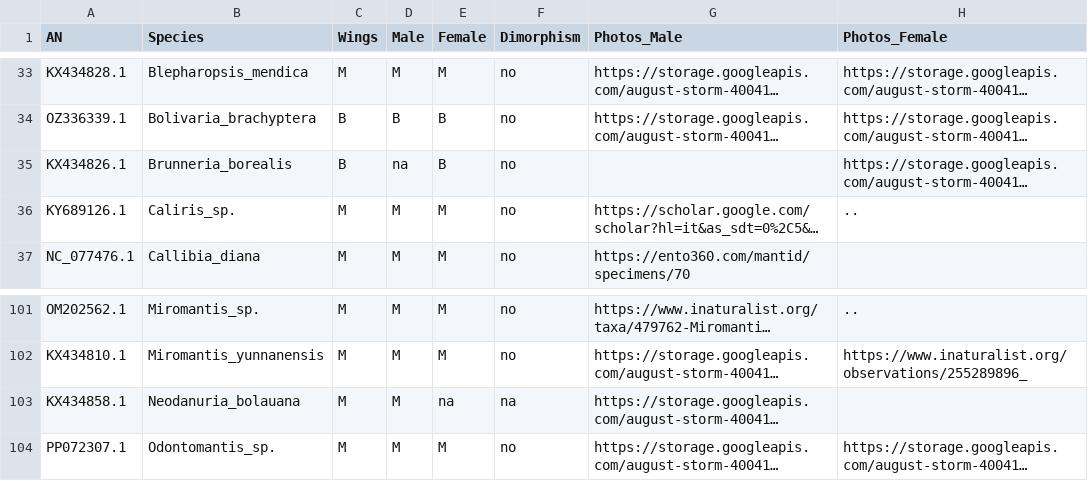
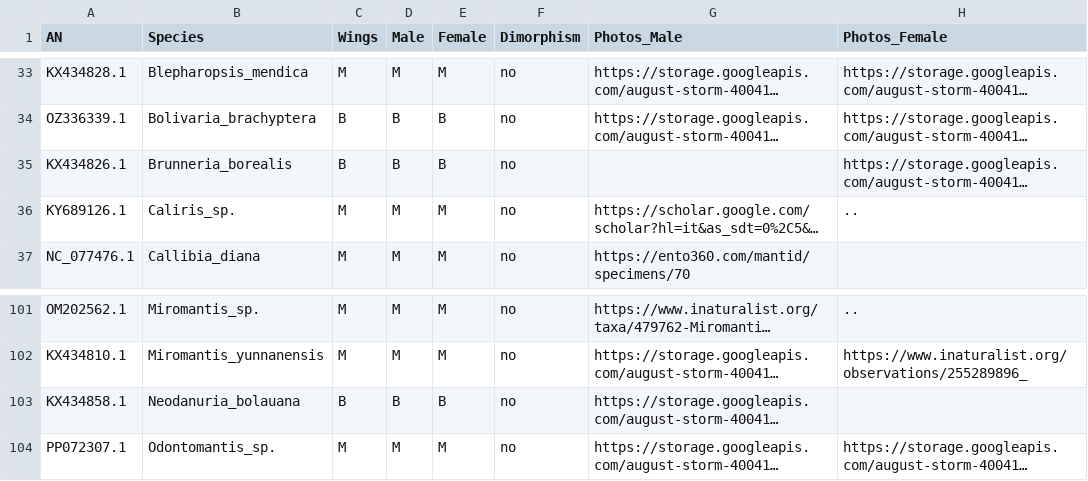
Before and after one commit to bacconipietro/Tirocinio_magistrale, a TSV file: 00_data/04_Wings/wing_data_mantodea.tsv, drawn as a sheet; only a part is shown, gaps mark what is left out; long unchanged cells end in …; the diff names each change by its address in the sheet, - before the commit and + after, or states it on an @@ line.

Commit message:
..

```diff
--- a/00_data/04_Wings/wing_data_mantodea.tsv
+++ b/00_data/04_Wings/wing_data_mantodea.tsv
-D35 (Male): na
+D35 (Male): B
-C103 (Wings): M
+C103 (Wings): B
-D103 (Male): M
+D103 (Male): B
-E103 (Female): na
+E103 (Female): B
-F103 (Dimorphism): na
+F103 (Dimorphism): no
```
